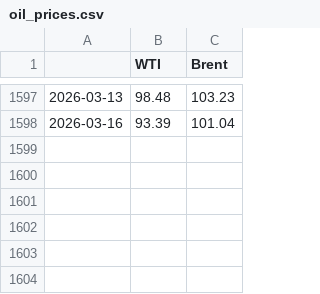
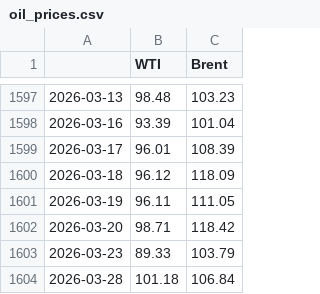
Before and after one commit to xu200612/oilsense, a CSV file: data/raw/oil_prices.csv, drawn as a sheet; only a part is shown, gaps mark what is left out.

```diff
--- a/data/raw/oil_prices.csv
+++ b/data/raw/oil_prices.csv
@@ -1598 +1598,7 @@
 2026-03-16,93.39,101.04
+2026-03-17,96.01,108.39
+2026-03-18,96.12,118.09
+2026-03-19,96.11,111.05
+2026-03-20,98.71,118.42
+2026-03-23,89.33,103.79
+2026-03-28,101.18,106.84
```
Also changed, not shown: data/processed/daily_sentiment.csv, data/processed/feature_matrix.csv, 4 other files.
